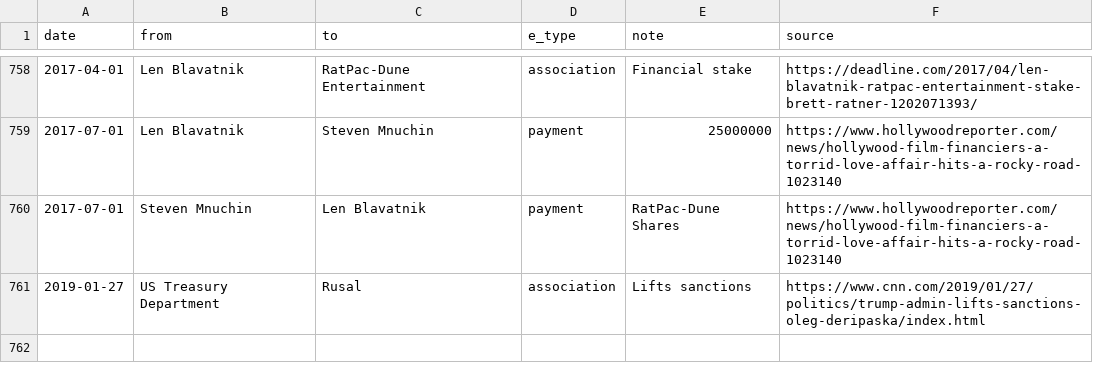
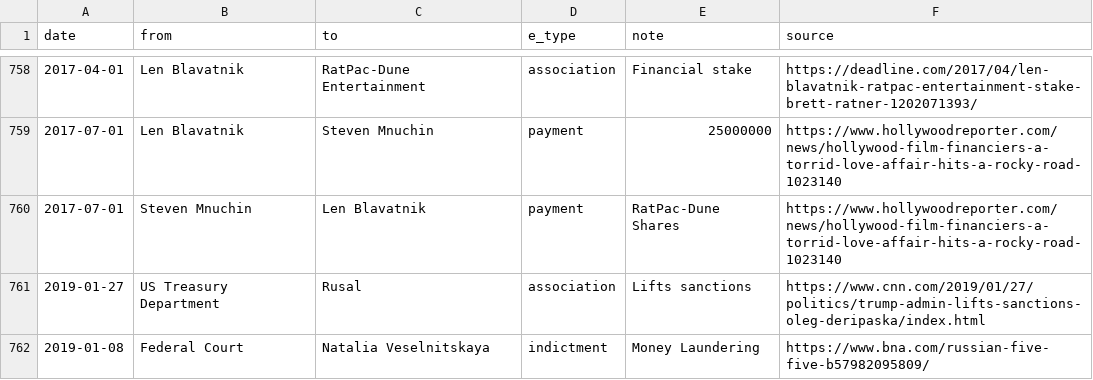
Before and after one commit to schnee/tangled, a CSV file: data/tangled.csv, drawn as a sheet; only a part is shown, gaps mark what is left out; the diff names each change by its address in the sheet, - before the commit and + after, or states it on an @@ line.

```diff
--- a/data/tangled.csv
+++ b/data/tangled.csv
+row 762: 2019-01-08 | Federal Court | Natalia Veselnitskaya | indictment | Money Laundering | https://www.bna.com/russian-five-five-b57982095809/
```
Also changed, not shown: 4 other files.
